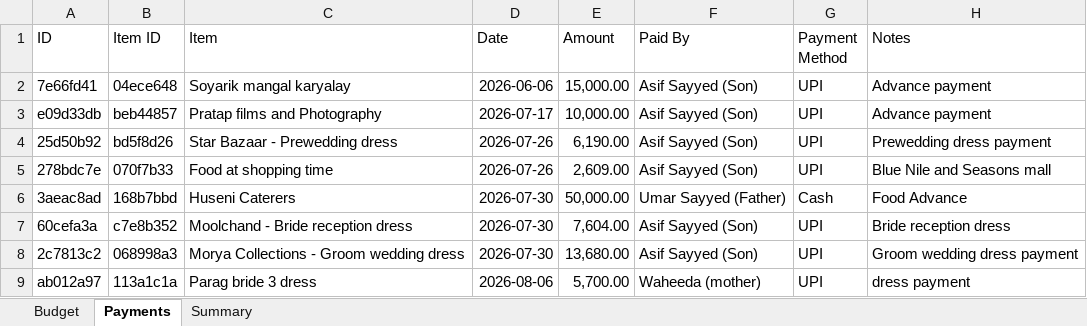
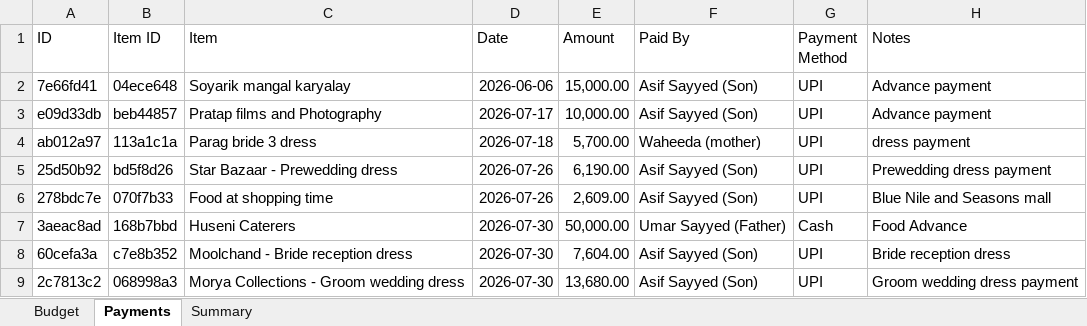
Before and after one commit to Asif-Nice/poc-track-expenses, an Excel workbook: data/expenses.xlsx, sheet Payments, drawn as a sheet; values as stored, in another font and other column widths than the file's, no borders; removed rows and columns are numbered as before the commit, all else as after; the diff names each change by its address in the sheet, - before the commit and + after, or states it on an @@ line.

Commit message:
Update payment: ₹5,700.00 by Waheeda (mother) for Parag bride 3 dress

```diff
--- a/data/expenses.xlsx (sheet Payments)
+++ b/data/expenses.xlsx (sheet Payments)
+row 4: ab012a97 | 113a1c1a | Parag bride 3 dress | 2026-07-18 | 5,700.00 | Waheeda (mother) | UPI | dress payment
-row 9: ab012a97 | 113a1c1a | Parag bride 3 dress | 2026-08-06 | 5,700.00 | Waheeda (mother) | UPI | dress payment
```
